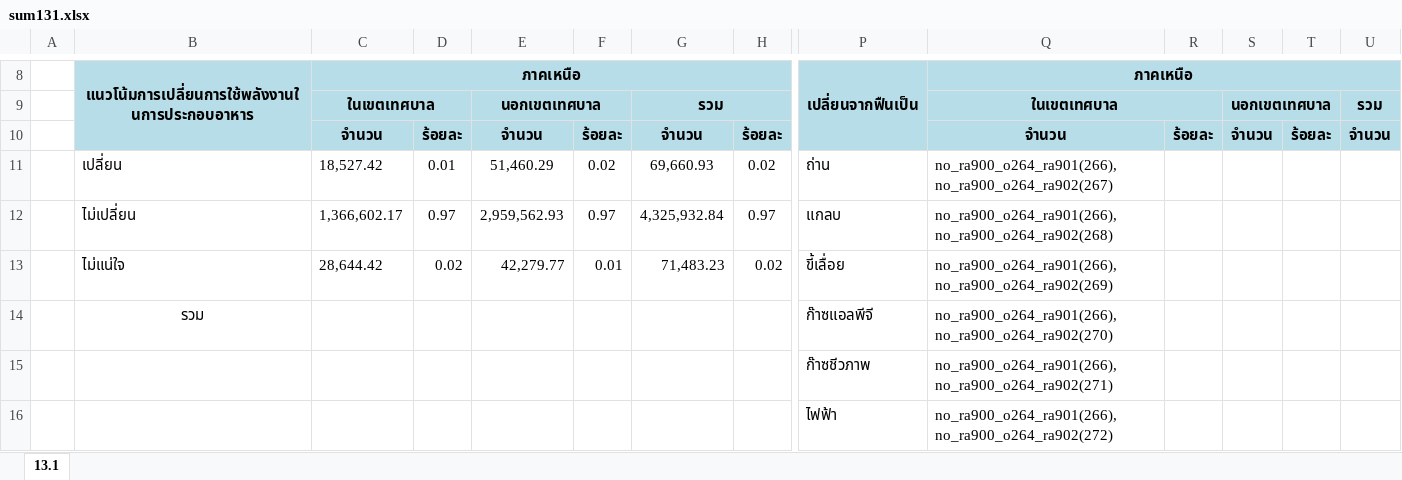
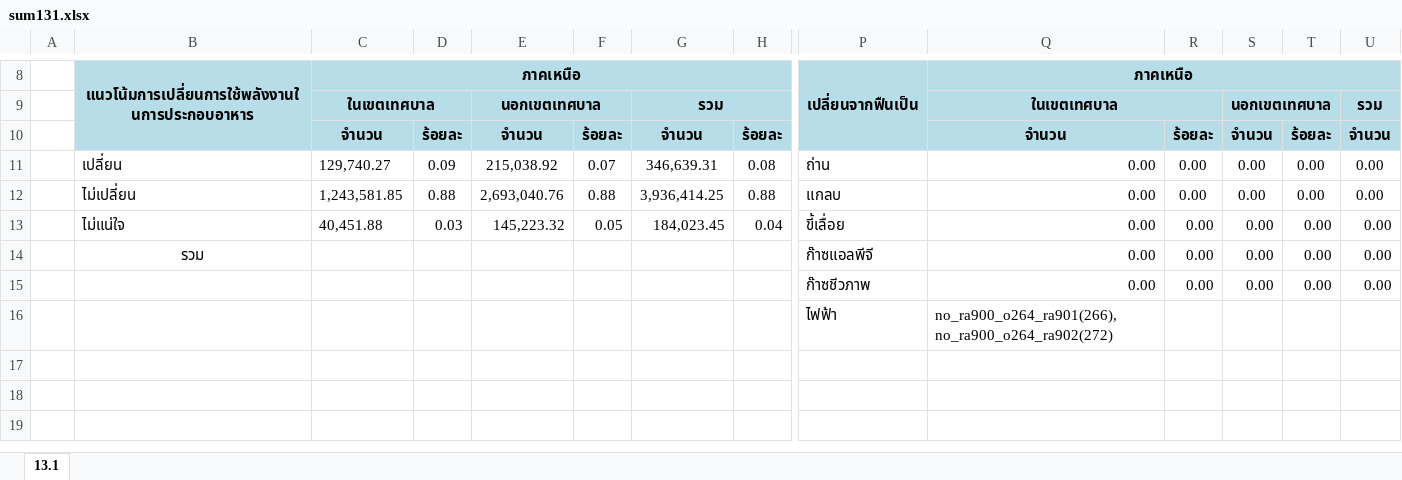
Before and after one commit to siwaphol/survey, an Excel workbook: storage/excel/sum131.xlsx, sheet 13.1, drawn as a sheet; only a part is shown, gaps mark what is left out; values as stored, in another font and other column widths than the file's, no borders; removed rows and columns are numbered as before the commit, all else as after; rows hold the shown columns only; the diff names each change by its address in the sheet, - before the commit and + after, or states it on an @@ line.

```diff
--- a/storage/excel/sum131.xlsx (sheet 13.1)
+++ b/storage/excel/sum131.xlsx (sheet 13.1)
-row 11:  | เปลี่ยน | 18,527.42 | 0.01 | 51,460.29 | 0.02 | 69,660.93 | 0.02 | ถ่าน | no_ra900_o264_ra901(266), no_ra900_o264_ra902(267)
-row 12:  | ไม่เปลี่ยน | 1,366,602.17 | 0.97 | 2,959,562.93 | 0.97 | 4,325,932.84 | 0.97 | แกลบ | no_ra900_o264_ra901(266), no_ra900_o264_ra902(268)
-row 13:  | ไม่แน่ใจ | 28,644.42 | 0.02 | 42,279.77 | 0.01 | 71,483.23 | 0.02 | ขี้เลื่อย | no_ra900_o264_ra901(266), no_ra900_o264_ra902(269)
-row 14:  | รวม |  |  |  |  |  |  | ก๊าซแอลพีจี | no_ra900_o264_ra901(266), no_ra900_o264_ra902(270)
-row 15:  |  |  |  |  |  |  |  | ก๊าซชีวภาพ | no_ra900_o264_ra901(266), no_ra900_o264_ra902(271)
+row 11:  | เปลี่ยน | 129,740.27 | 0.09 | 215,038.92 | 0.07 | 346,639.31 | 0.08 | ถ่าน | 0.00 | 0.00 | 0.00 | 0.00 | 0.00
+row 12:  | ไม่เปลี่ยน | 1,243,581.85 | 0.88 | 2,693,040.76 | 0.88 | 3,936,414.25 | 0.88 | แกลบ | 0.00 | 0.00 | 0.00 | 0.00 | 0.00
+row 13:  | ไม่แน่ใจ | 40,451.88 | 0.03 | 145,223.32 | 0.05 | 184,023.45 | 0.04 | ขี้เลื่อย | 0.00 | 0.00 | 0.00 | 0.00 | 0.00
+row 14:  | รวม |  |  |  |  |  |  | ก๊าซแอลพีจี | 0.00 | 0.00 | 0.00 | 0.00 | 0.00
+row 15:  |  |  |  |  |  |  |  | ก๊าซชีวภาพ | 0.00 | 0.00 | 0.00 | 0.00 | 0.00
```
Also changed, not shown: storage/excel/summary13.xlsx, 9 other files.
